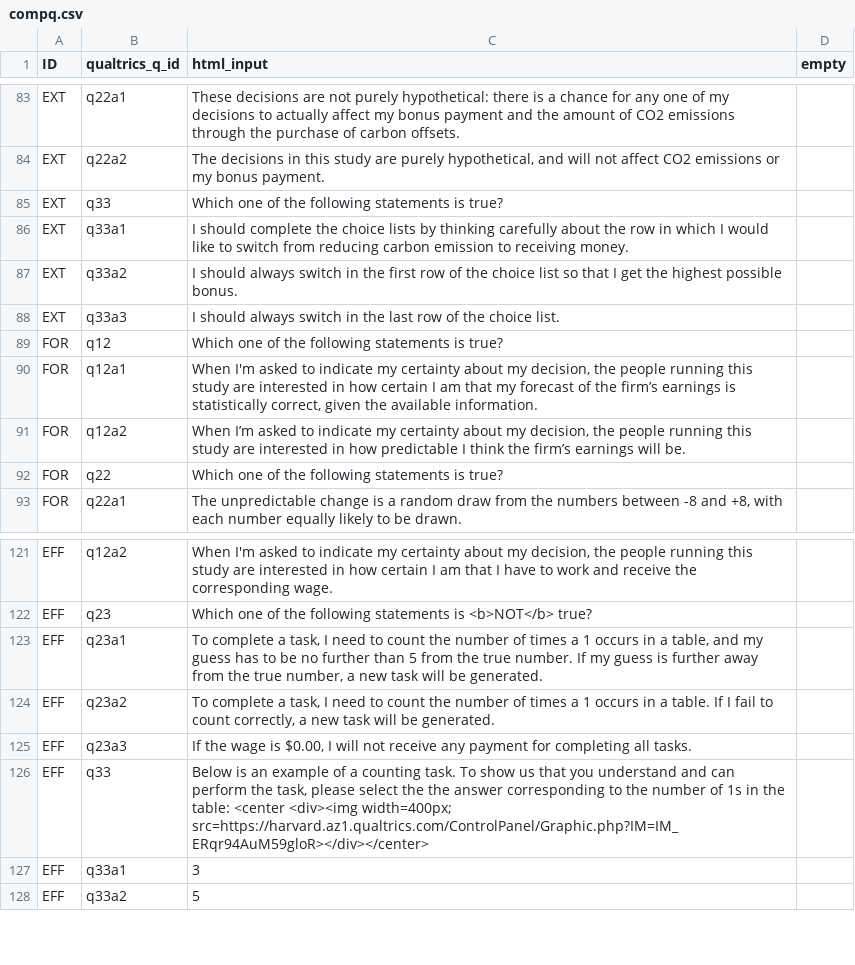
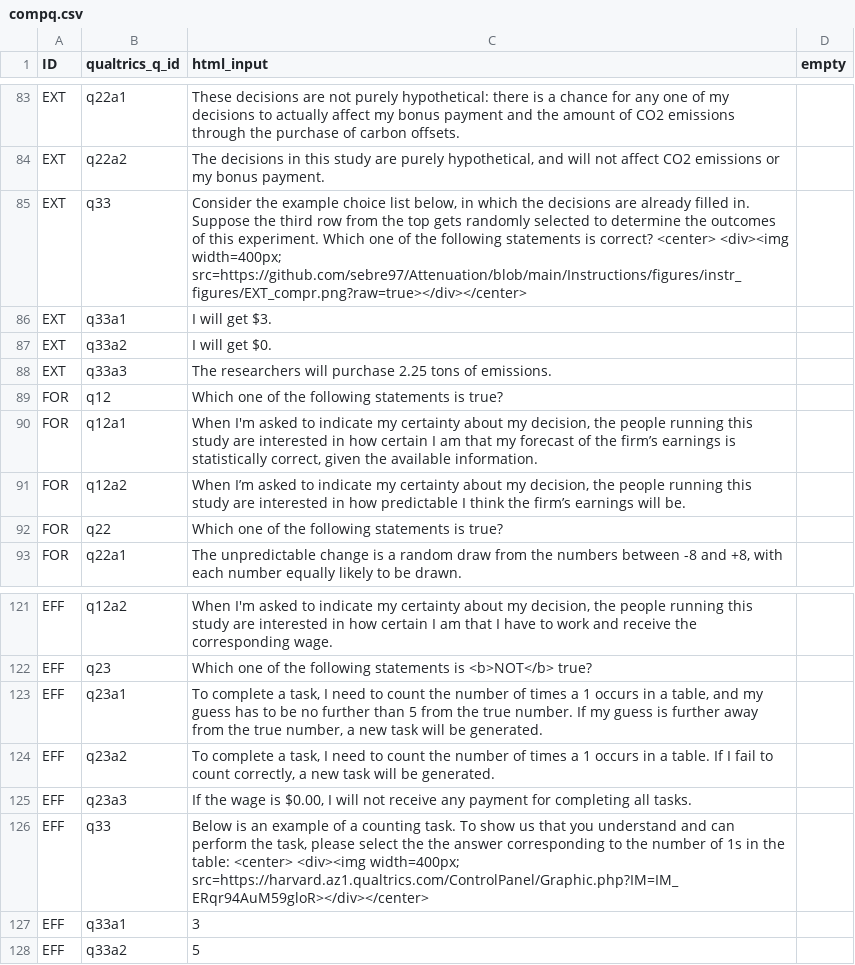
Before and after one commit to jeffreyyang97/Attenuation, a CSV file: Instructions/html/compq.csv, drawn as a sheet; only a part is shown, gaps mark what is left out.

Commit message:
whole survey

```diff
--- a/Instructions/html/compq.csv
+++ b/Instructions/html/compq.csv
@@ -84,6 +84,6 @@ EXT,q22a1,These decisions are not purely hypothetical: there is a chance for any
 EXT,q22a2,"The decisions in this study are purely hypothetical, and will not affect CO2 emissions or my bonus payment.",
-EXT,q33,Which one of the following statements is true?,
-EXT,q33a1,I should complete the choice lists by thinking carefully about the row in which I would like to switch from reducing carbon emission to receiving money.,
-EXT,q33a2,I should always switch in the first row of the choice list so that I get the highest possible bonus.,
-EXT,q33a3,I should always switch in the last row of the choice list. ,
+EXT,q33,"Consider the example choice list below, in which the decisions are already filled in. Suppose the third row from the top gets randomly selected to determine the outcomes of this experiment. Which one of the following statements is correct? <center> <div><img width=400px; src=https://github.com/sebre97/Attenuation/blob/main/Instructions/figures/instr_figures/EXT_compr.png?raw=true></div></center>",
+EXT,q33a1,I will get $3.,
+EXT,q33a2,I will get $0.,
+EXT,q33a3,The researchers will purchase 2.25 tons of emissions.,
 FOR,q12,Which one of the following statements is true?,
@@ -125,3 +125,3 @@ EFF,q23a2,"To complete a task, I need to count the number of times a 1 occurs in
 EFF,q23a3,"If the wage is $0.00, I will not receive any payment for completing all tasks.",
-EFF,q33,"Below is an example of a counting task. To show us that you understand and can perform the task, please select the the answer corresponding to the number of 1s in the table: <center <div><img width=400px; src=https://harvard.az1.qualtrics.com/ControlPanel/Graphic.php?IM=IM_ERqr94AuM59gloR></div></center>",
+EFF,q33,"Below is an example of a counting task. To show us that you understand and can perform the task, please select the the answer corresponding to the number of 1s in the table: <center> <div><img width=400px; src=https://harvard.az1.qualtrics.com/ControlPanel/Graphic.php?IM=IM_ERqr94AuM59gloR></div></center>",
 EFF,q33a1,3,
```
